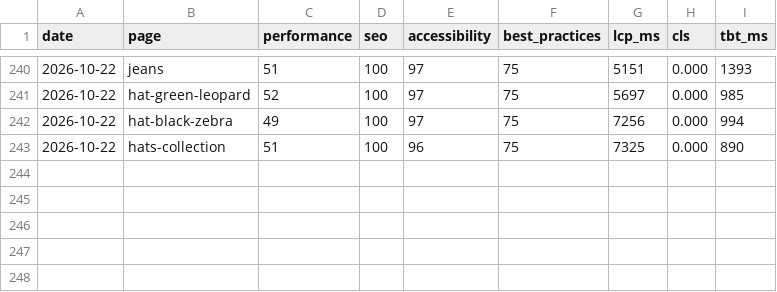
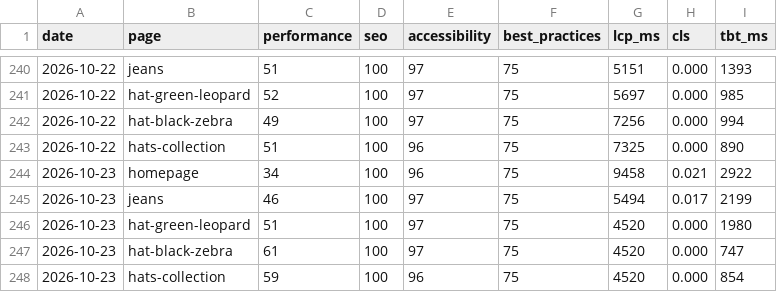
Before and after one commit to koyesHassan/Rabiun-QA, a CSV file: data/lighthouse-history.csv, drawn as a sheet; only a part is shown, gaps mark what is left out.

```diff
--- a/data/lighthouse-history.csv
+++ b/data/lighthouse-history.csv
@@ -243 +243,6 @@ date,page,performance,seo,accessibility,best_practices,lcp_ms,cls,tbt_ms
 2026-10-22,hats-collection,51,100,96,75,7325,0.000,890
+2026-10-23,homepage,34,100,96,75,9458,0.021,2922
+2026-10-23,jeans,46,100,97,75,5494,0.017,2199
+2026-10-23,hat-green-leopard,51,100,97,75,4520,0.000,1980
+2026-10-23,hat-black-zebra,61,100,97,75,4520,0.000,747
+2026-10-23,hats-collection,59,100,96,75,4520,0.000,854
```
Also changed, not shown: data/advisory-history.csv, data/run-history.csv, 5 other files.
